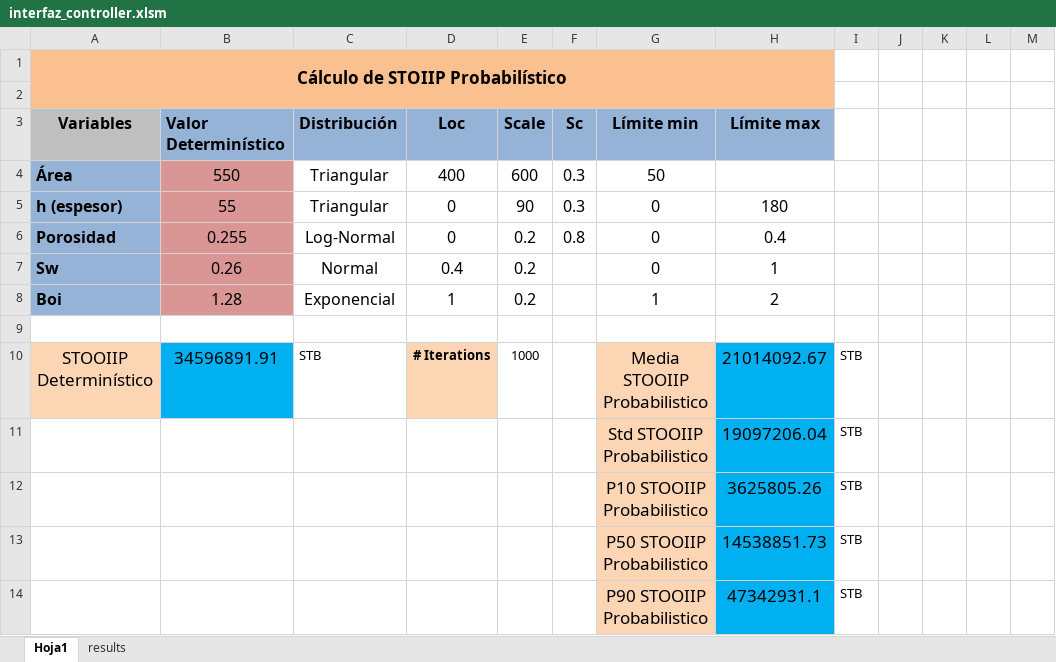
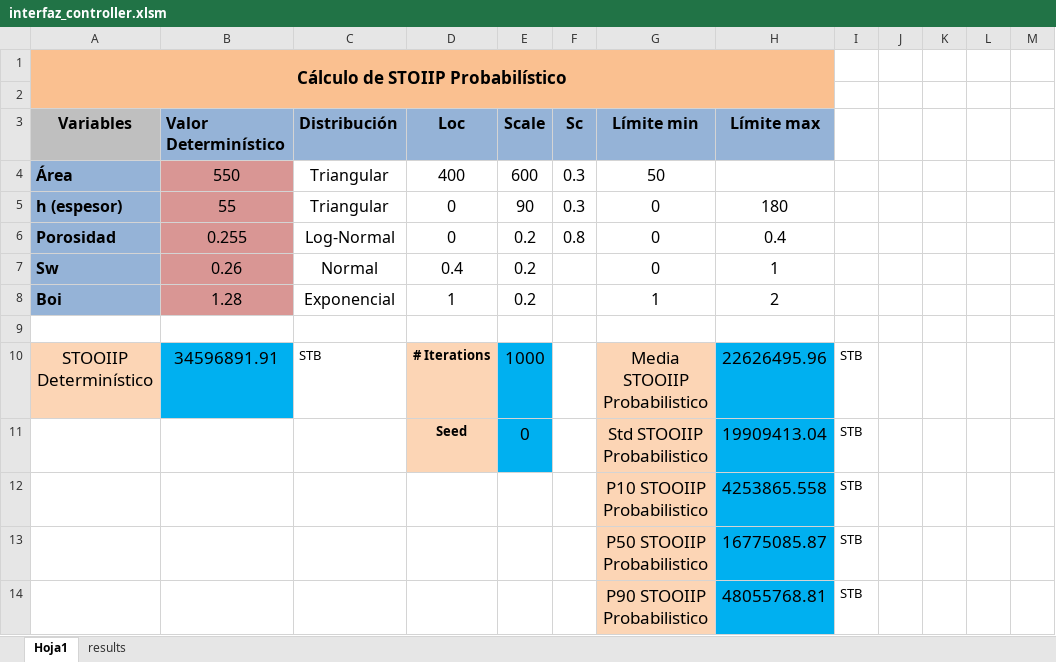
Before and after one commit to Tyrmes/stoiip-prob, an Excel workbook: interfaz_controller/interfaz_controller.xlsm, sheet Hoja1, drawn as a sheet; values as stored, in another font and other column widths than the file's, no borders; charts and pictures not drawn; removed rows and columns are numbered as before the commit, all else as after; the diff names each change by its address in the sheet, - before the commit and + after, or states it on an @@ line.

Commit message:
Stated seed cell in Ms. Excel PEX-30

```diff
--- a/interfaz_controller/interfaz_controller.xlsm (sheet Hoja1)
+++ b/interfaz_controller/interfaz_controller.xlsm (sheet Hoja1)
-E10 fill: none
+E10 fill: #00B0F0, text size: larger
-H10 (Límite max): 21014092.67
+H10 (Límite max): 22626495.96
-row 11:  |  |  |  |  |  | Std STOOIIP Probabilistico | 19097206.04 | STB
+row 11:  |  |  | Seed | 0 |  | Std STOOIIP Probabilistico | 19909413.04 | STB
-H12 (Límite max): 3625805.26
+H12 (Límite max): 4253865.558
-H13 (Límite max): 14538851.73
+H13 (Límite max): 16775085.87
-H14 (Límite max): 47342931.1
+H14 (Límite max): 48055768.81
```
Also changed, not shown: sheet results, charts or pictures, 1 other file.
